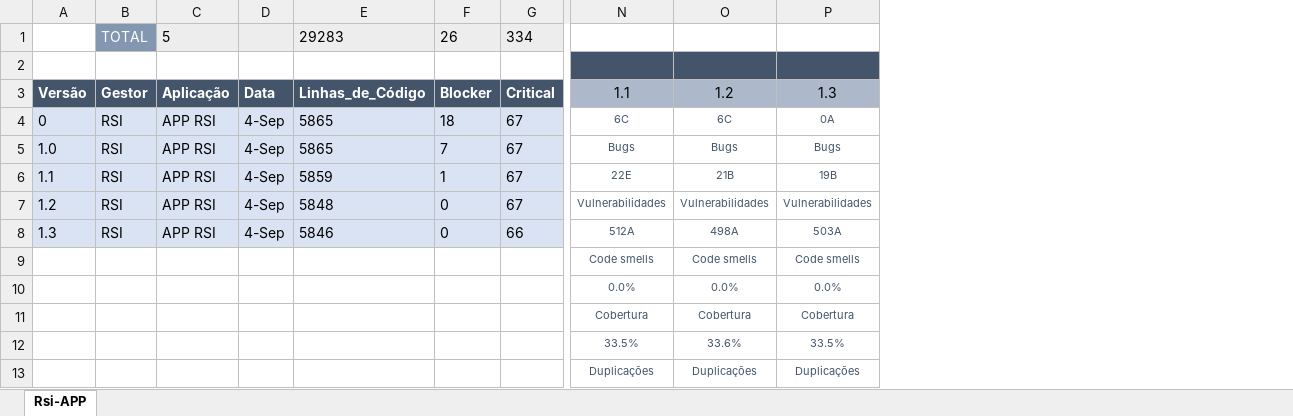
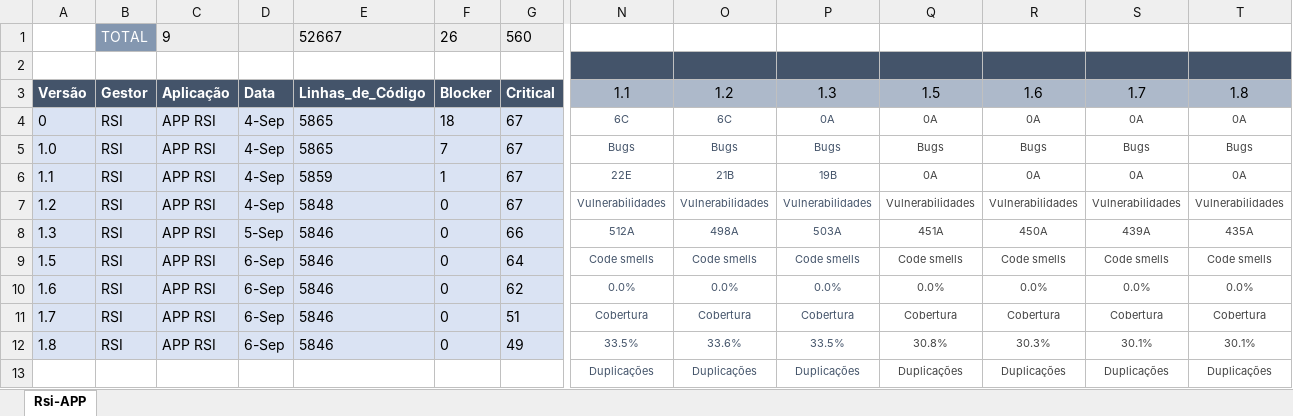
Before and after one commit to HelioRDF/RSI, an Excel workbook: LOG/Inspeção App-RSI.xlsx, sheet Rsi-APP, drawn as a sheet; only a part is shown, gaps mark what is left out; values as stored, in another font and other column widths than the file's, no borders; removed rows and columns are numbered as before the commit, all else as after; rows hold the shown columns only; the diff names each change by its address in the sheet, - before the commit and + after, or states it on an @@ line.

```diff
--- a/LOG/Inspeção App-RSI.xlsx (sheet Rsi-APP)
+++ b/LOG/Inspeção App-RSI.xlsx (sheet Rsi-APP)
+column Q, rows 3-8: 1.5 | 0A | Bugs | 0A | Vulnerabilidades | 451A; row 13: Duplicações
+column R, rows 3-8: 1.6 | 0A | Bugs | 0A | Vulnerabilidades | 450A; row 13: Duplicações
+column S, rows 3-8: 1.7 | 0A | Bugs | 0A | Vulnerabilidades | 439A; row 13: Duplicações
+column T, rows 3-8: 1.8 | 0A | Bugs | 0A | Vulnerabilidades | 435A; row 13: Duplicações
-row 1:  | TOTAL | 5 |  | 29283 | 26 | 334
+row 1:  | TOTAL | 9 |  | 52667 | 26 | 560
-D8: 4-Sep
+D8: 5-Sep
-row 9:  |  |  |  |  |  |  | Code smells | Code smells | Code smells
-row 10:  |  |  |  |  |  |  | 0.0% | 0.0% | 0.0%
-row 11:  |  |  |  |  |  |  | Cobertura | Cobertura | Cobertura
-row 12:  |  |  |  |  |  |  | 33.5% | 33.6% | 33.5%
+row 9: 1.5 | RSI | APP RSI | 6-Sep | 5846 | 0 | 64 | Code smells | Code smells | Code smells | Code smells | Code smells | Code smells | Code smells
+row 10: 1.6 | RSI | APP RSI | 6-Sep | 5846 | 0 | 62 | 0.0% | 0.0% | 0.0% | 0.0% | 0.0% | 0.0% | 0.0%
+row 11: 1.7 | RSI | APP RSI | 6-Sep | 5846 | 0 | 51 | Cobertura | Cobertura | Cobertura | Cobertura | Cobertura | Cobertura | Cobertura
+row 12: 1.8 | RSI | APP RSI | 6-Sep | 5846 | 0 | 49 | 33.5% | 33.6% | 33.5% | 30.8% | 30.3% | 30.1% | 30.1%
```
Also changed, not shown: 34 other files.
